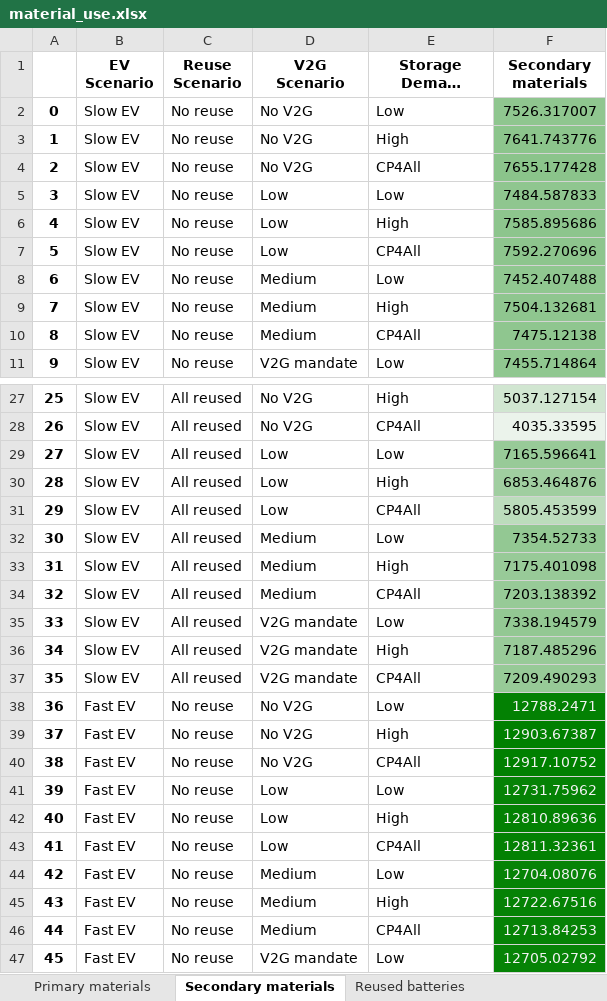
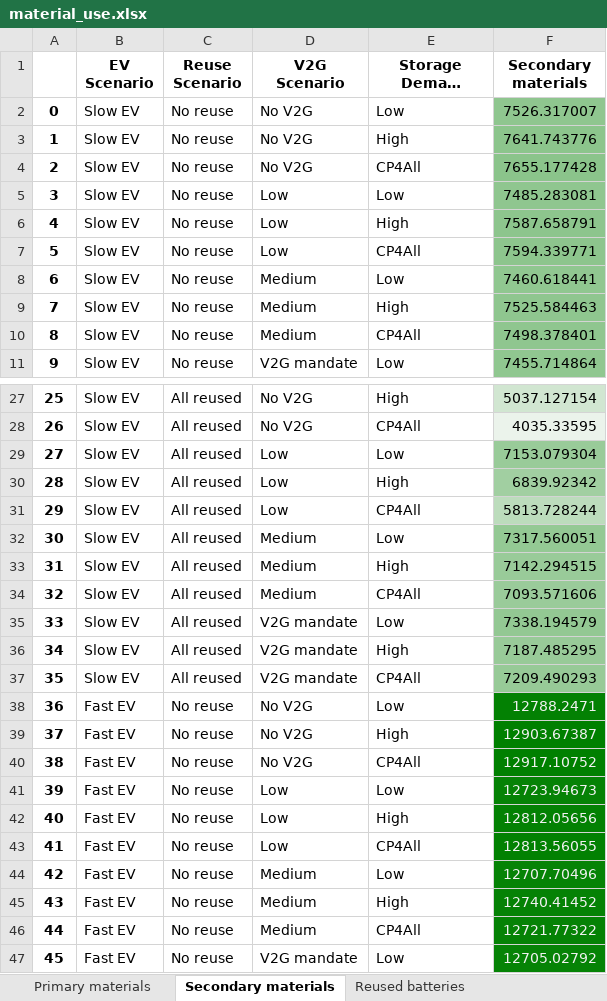
Before and after one commit to fernaag/V2G_in_EU, an Excel workbook: results/Manuscript/material_use.xlsx, sheet Secondary materials, drawn as a sheet; only a part is shown, gaps mark what is left out; long unchanged cells end in …; values as stored, in another font and other column widths than the file's, no borders; the diff covers the shown part only; the diff names each change by its address in the sheet, - before the commit and + after, or states it on an @@ line.

```diff
--- a/results/Manuscript/material_use.xlsx (sheet Secondary materials)
+++ b/results/Manuscript/material_use.xlsx (sheet Secondary materials)
-F5 (Secondary materials): 7484.587833
+F5 (Secondary materials): 7485.283081
-F6 (Secondary materials): 7585.895686
+F6 (Secondary materials): 7587.658791
-F7 (Secondary materials): 7592.270696
+F7 (Secondary materials): 7594.339771
-F8 (Secondary materials): 7452.407488
+F8 (Secondary materials): 7460.618441
-F9 (Secondary materials): 7504.132681
+F9 (Secondary materials): 7525.584463
-F10 (Secondary materials): 7475.12138
+F10 (Secondary materials): 7498.378401
-F29 (Secondary materials): 7165.596641
+F29 (Secondary materials): 7153.079304
-F30 (Secondary materials): 6853.464876
+F30 (Secondary materials): 6839.92342
-F31 (Secondary materials): 5805.453599
+F31 (Secondary materials): 5813.728244
-F32 (Secondary materials): 7354.52733
+F32 (Secondary materials): 7317.560051
-F33 (Secondary materials): 7175.401098
+F33 (Secondary materials): 7142.294515
-F34 (Secondary materials): 7203.138392
+F34 (Secondary materials): 7093.571606
-F36 (Secondary materials): 7187.485296
+F36 (Secondary materials): 7187.485295
-F41 (Secondary materials): 12731.75962
+F41 (Secondary materials): 12723.94673
-F42 (Secondary materials): 12810.89636
+F42 (Secondary materials): 12812.05656
-F43 (Secondary materials): 12811.32361
+F43 (Secondary materials): 12813.56055
-F44 (Secondary materials): 12704.08076
+F44 (Secondary materials): 12707.70496
-F45 (Secondary materials): 12722.67516
+F45 (Secondary materials): 12740.41452
-F46 (Secondary materials): 12713.84253
+F46 (Secondary materials): 12721.77322
```
Also changed, not shown: 18 edited cells elsewhere in this sheet, sheet New batteries, sheet Primary materials, sheet Reused batteries, results/Manuscript/total_capacity.xlsx, 11 other files.
